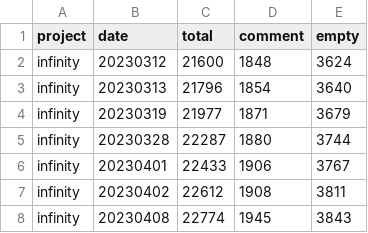
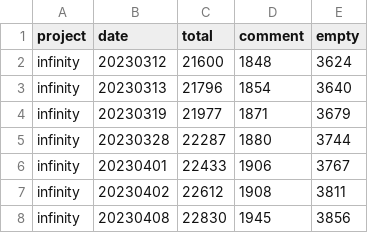
Before and after one commit to icebangbang/infinity, a CSV file: app/static/code_statistic.csv, drawn as a sheet.

```diff
--- a/app/static/code_statistic.csv
+++ b/app/static/code_statistic.csv
@@ -7,2 +7,2 @@ infinity,20230401,22433,1906,3767
 infinity,20230402,22612,1908,3811
-infinity,20230408,22774,1945,3843
+infinity,20230408,22830,1945,3856
```
Also changed, not shown: 3 other files.
